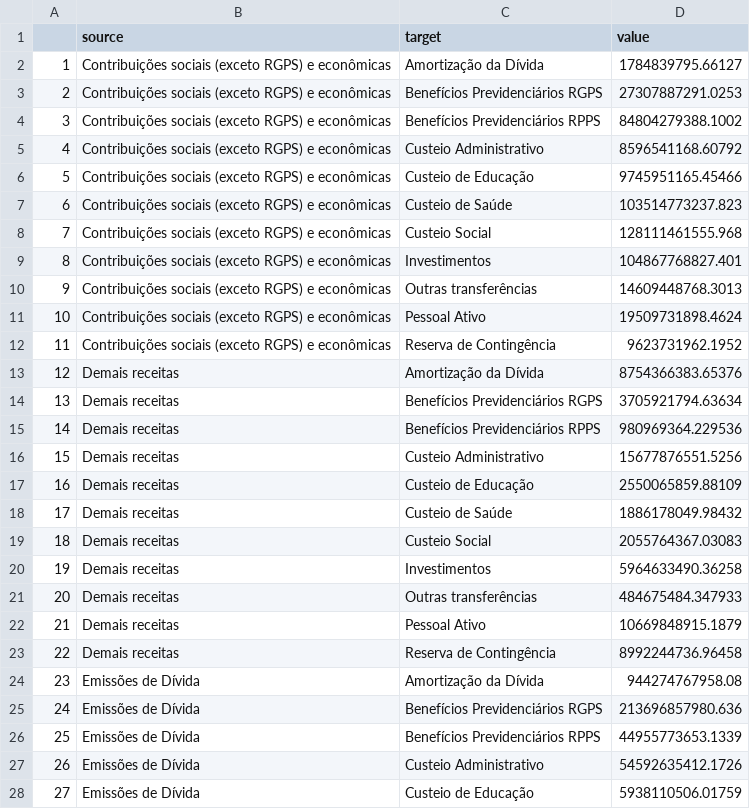
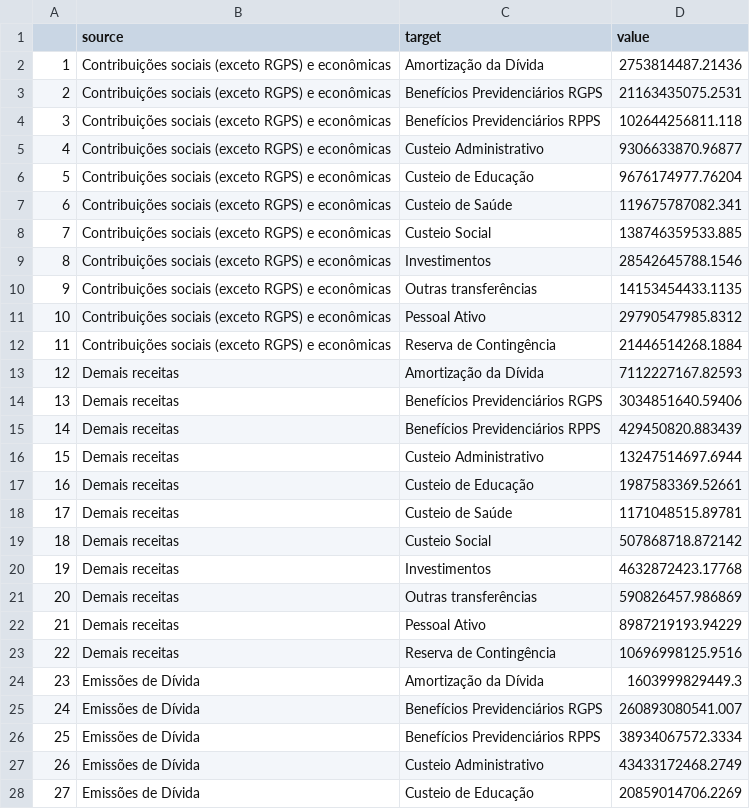
Before and after one commit to tesouro/orcamento, a CSV file: vis/links.csv, drawn as a sheet; only a part is shown; the diff covers the shown part only; the diff names each change by its address in the sheet, - before the commit and + after, or states it on an @@ line.

Commit message:
gera novo arquivo de links

```diff
--- a/vis/links.csv
+++ b/vis/links.csv
-D2 (value): 1784839795.66127
+D2 (value): 2753814487.21436
-D3 (value): 27307887291.0253
+D3 (value): 21163435075.2531
-D4 (value): 84804279388.1002
+D4 (value): 102644256811.118
-D5 (value): 8596541168.60792
+D5 (value): 9306633870.96877
-D6 (value): 9745951165.45466
+D6 (value): 9676174977.76204
-D7 (value): 103514773237.823
+D7 (value): 119675787082.341
-D8 (value): 128111461555.968
+D8 (value): 138746359533.885
-D9 (value): 104867768827.401
+D9 (value): 28542645788.1546
-D10 (value): 14609448768.3013
+D10 (value): 14153454433.1135
-D11 (value): 19509731898.4624
+D11 (value): 29790547985.8312
-D12 (value): 9623731962.1952
+D12 (value): 21446514268.1884
-D13 (value): 8754366383.65376
+D13 (value): 7112227167.82593
-D14 (value): 3705921794.63634
+D14 (value): 3034851640.59406
-D15 (value): 980969364.229536
+D15 (value): 429450820.883439
-D16 (value): 15677876551.5256
+D16 (value): 13247514697.6944
-D17 (value): 2550065859.88109
+D17 (value): 1987583369.52661
-D18 (value): 1886178049.98432
+D18 (value): 1171048515.89781
-D19 (value): 2055764367.03083
+D19 (value): 507868718.872142
-D20 (value): 5964633490.36258
+D20 (value): 4632872423.17768
-D21 (value): 484675484.347933
+D21 (value): 590826457.986869
-D22 (value): 10669848915.1879
+D22 (value): 8987219193.94229
-D23 (value): 8992244736.96458
+D23 (value): 10696998125.9516
-D24 (value): 944274767958.08
+D24 (value): 1603999829449.3
-D25 (value): 213696857980.636
+D25 (value): 260893080541.007
-D26 (value): 44955773653.1339
+D26 (value): 38934067572.3334
-D27 (value): 54592635412.1726
+D27 (value): 43433172468.2749
-D28 (value): 5938110506.01759
+D28 (value): 20859014706.2269
```
Also changed, not shown: 3 added rows, 4 removed rows, 35 edited cells and row numbers in column A elsewhere in this file, 1 other file.
